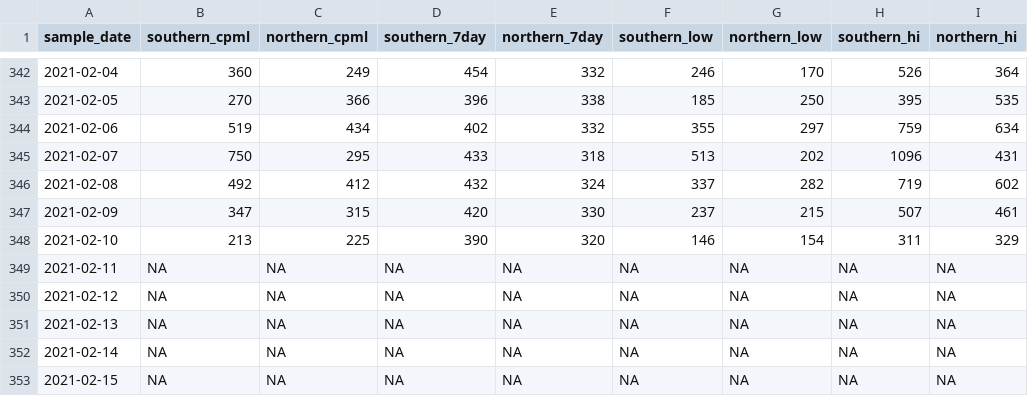
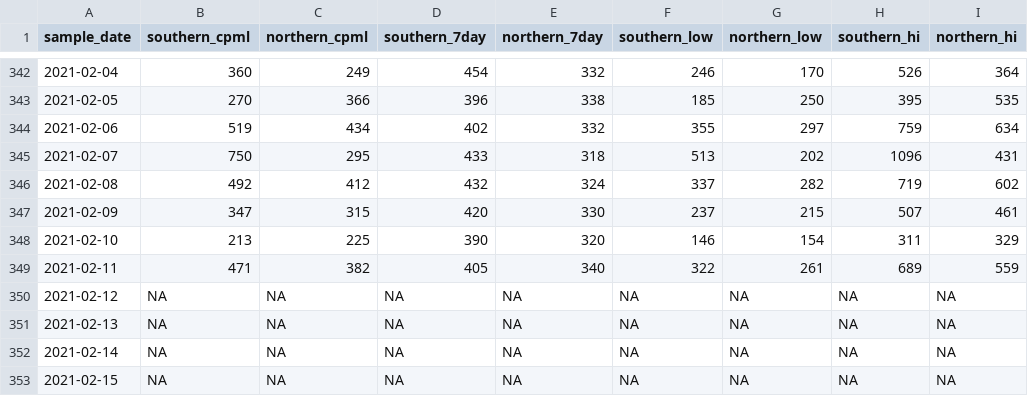
Before and after one commit to nibrivia/mwra-data, a CSV file: mwra-data.csv, drawn as a sheet; only a part is shown, gaps mark what is left out.

```diff
--- a/mwra-data.csv
+++ b/mwra-data.csv
@@ -348,3 +348,3 @@ sample_date,southern_cpml,northern_cpml,southern_7day,northern_7day,southern_low
 2021-02-10,213,225,390,320,146,154,311,329
-2021-02-11,NA,NA,NA,NA,NA,NA,NA,NA
+2021-02-11,471,382,405,340,322,261,689,559
 2021-02-12,NA,NA,NA,NA,NA,NA,NA,NA
```
Also changed, not shown: 1 other file.
